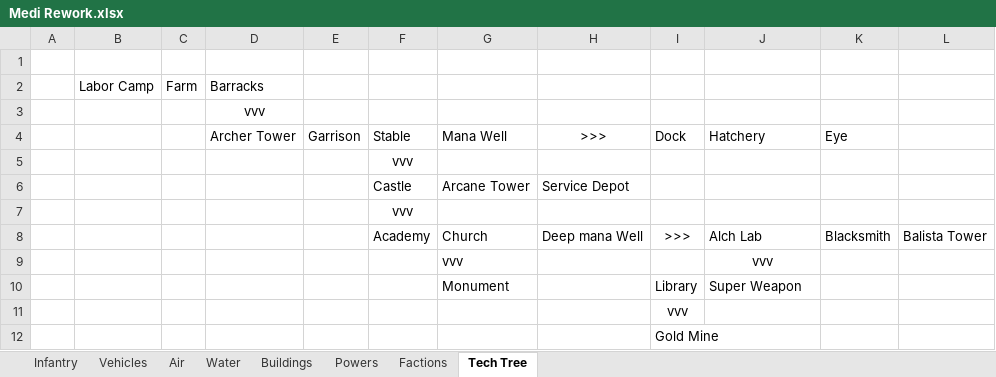
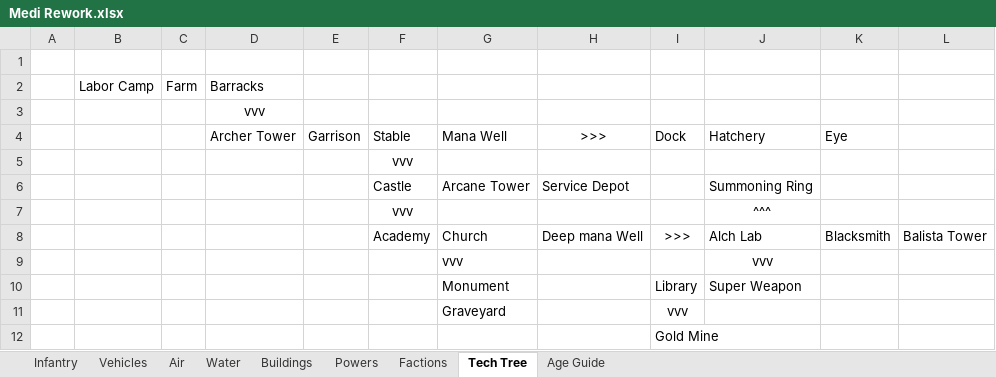
Before and after one commit to PhoebeIV/OpenRA-OW, an Excel workbook: OpenRA-OW2023-02-25/mods/ow/rules/medi/Medi Rework.xlsx, sheet Tech Tree, drawn as a sheet; values as stored, in another font and other column widths than the file's, no borders; charts and pictures not drawn; the diff names each change by its address in the sheet, - before the commit and + after, or states it on an @@ line.

```diff
--- a/OpenRA-OW2023-02-25/mods/ow/rules/medi/Medi Rework.xlsx (sheet Tech Tree)
+++ b/OpenRA-OW2023-02-25/mods/ow/rules/medi/Medi Rework.xlsx (sheet Tech Tree)
+sheet tab: Age Guide
-J6: (empty)
+J6: Summoning Ring
-J7: (empty)
+J7: ^^^
-G11: (empty)
+G11: Graveyard
```
Also changed, not shown: sheet Powers, sheet Factions, sheet Vehicles, sheet Infantry, sheet Air, sheet Buildings, charts or pictures.
